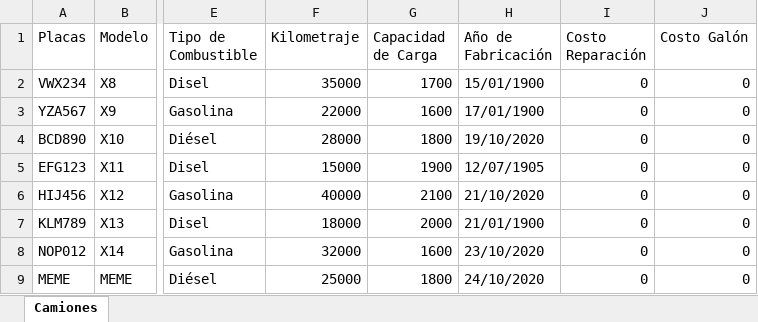
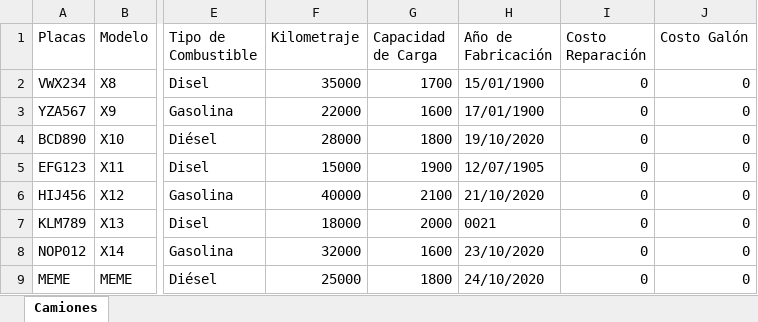
Before and after one commit to pinedahuella/Proyecto-Poo-Dist, an Excel workbook: ProyectoPooDist/excels/CAMIONES.xlsx, sheet Camiones, drawn as a sheet; only a part is shown, gaps mark what is left out; values as stored, in another font and other column widths than the file's, no borders; the diff names each change by its address in the sheet, - before the commit and + after, or states it on an @@ line.

```diff
--- a/ProyectoPooDist/excels/CAMIONES.xlsx (sheet Camiones)
+++ b/ProyectoPooDist/excels/CAMIONES.xlsx (sheet Camiones)
-H7 (Año de Fabricación): 21/01/1900
+H7 (Año de Fabricación): 0021
```
Also changed, not shown: ProyectoPooDist/excels/LOGGIN.xlsx, ProyectoPooDist/excels/pedidos_calendario.xlsx, 17 other files.
